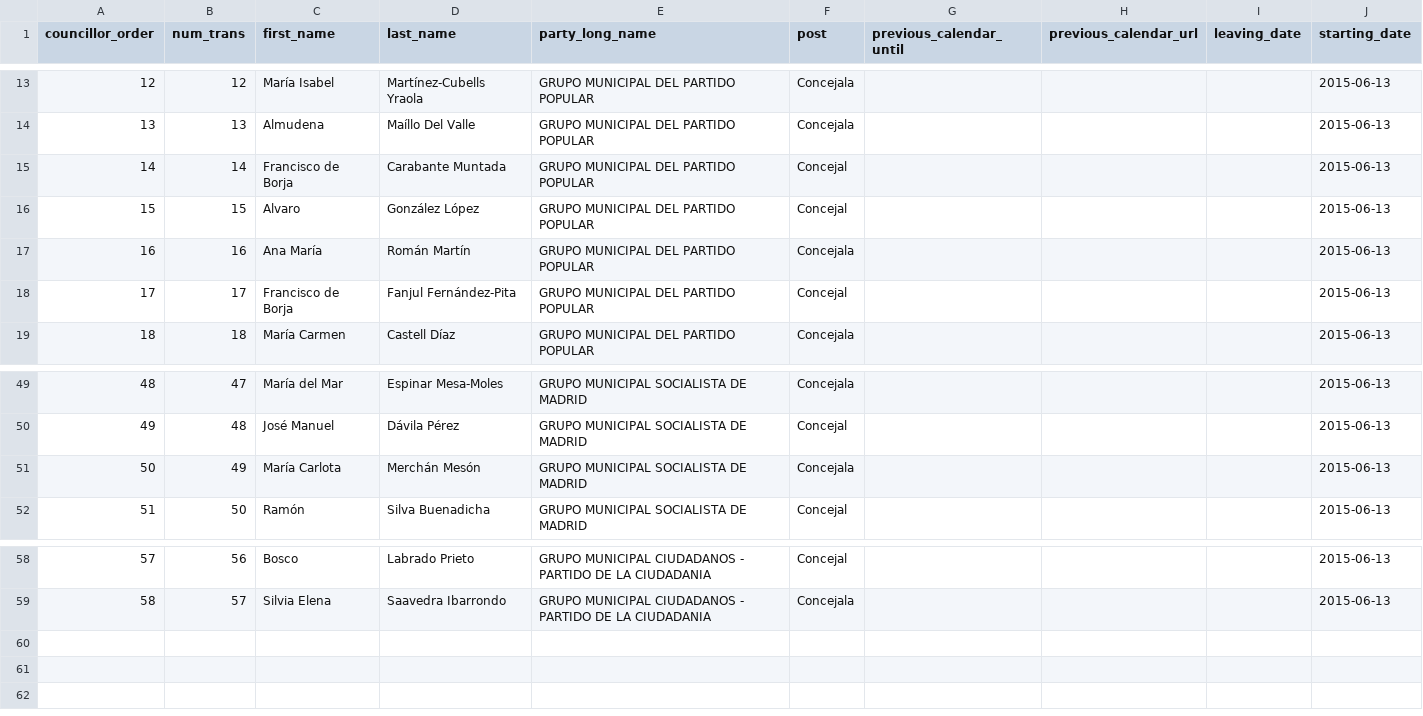
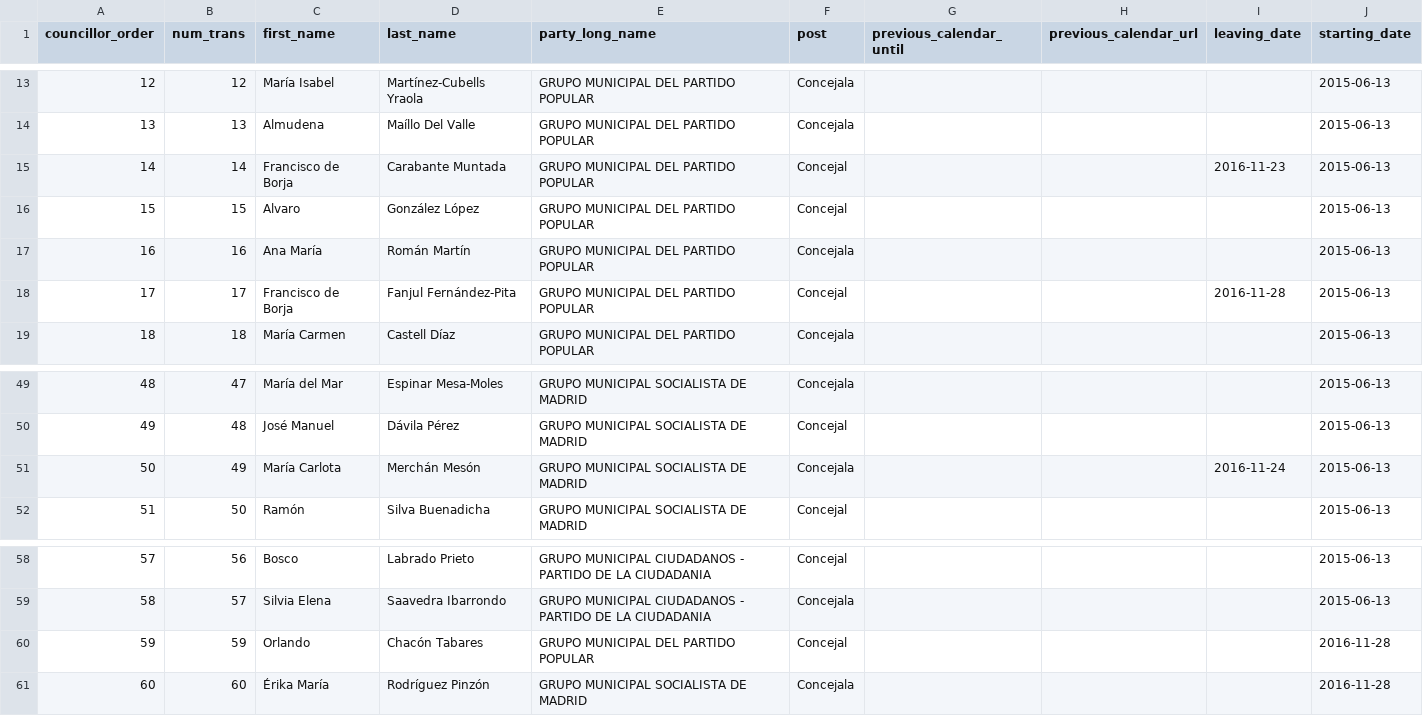
Before and after one commit to wairbut-m2c/transparencia, a CSV file: import-data/councillors.csv, drawn as a sheet; only a part is shown, gaps mark what is left out.

Commit message:
Adds new councillors

```diff
--- a/import-data/councillors.csv
+++ b/import-data/councillors.csv
@@ -14,6 +14,6 @@ councillor_order,num_trans,first_name,last_name,party_long_name,post,previous_ca
 13,13,Almudena,Maíllo Del Valle,GRUPO MUNICIPAL DEL PARTIDO POPULAR,Concejala,,,,2015-06-13
-14,14,Francisco de Borja,Carabante Muntada,GRUPO MUNICIPAL DEL PARTIDO POPULAR,Concejal,,,,2015-06-13
+14,14,Francisco de Borja,Carabante Muntada,GRUPO MUNICIPAL DEL PARTIDO POPULAR,Concejal,,,2016-11-23,2015-06-13
 15,15,Alvaro,González López,GRUPO MUNICIPAL DEL PARTIDO POPULAR,Concejal,,,,2015-06-13
 16,16,Ana María,Román Martín,GRUPO MUNICIPAL DEL PARTIDO POPULAR,Concejala,,,,2015-06-13
-17,17,Francisco de Borja,Fanjul Fernández-Pita,GRUPO MUNICIPAL DEL PARTIDO POPULAR,Concejal,,,,2015-06-13
+17,17,Francisco de Borja,Fanjul Fernández-Pita,GRUPO MUNICIPAL DEL PARTIDO POPULAR,Concejal,,,2016-11-28,2015-06-13
 18,18,María Carmen,Castell Díaz,GRUPO MUNICIPAL DEL PARTIDO POPULAR,Concejala,,,,2015-06-13
@@ -50,3 +50,3 @@ councillor_order,num_trans,first_name,last_name,party_long_name,post,previous_ca
 49,48,José Manuel,Dávila Pérez,GRUPO MUNICIPAL SOCIALISTA DE MADRID,Concejal,,,,2015-06-13
-50,49,María Carlota,Merchán Mesón,GRUPO MUNICIPAL SOCIALISTA DE MADRID,Concejala,,,,2015-06-13
+50,49,María Carlota,Merchán Mesón,GRUPO MUNICIPAL SOCIALISTA DE MADRID,Concejala,,,2016-11-24,2015-06-13
 51,50,Ramón,Silva Buenadicha,GRUPO MUNICIPAL SOCIALISTA DE MADRID,Concejal,,,,2015-06-13
@@ -59 +59,3 @@ councillor_order,num_trans,first_name,last_name,party_long_name,post,previous_ca
 58,57,Silvia Elena,Saavedra Ibarrondo,GRUPO MUNICIPAL CIUDADANOS - PARTIDO DE LA CIUDADANIA,Concejala,,,,2015-06-13
+59,59,Orlando,Chacón Tabares,GRUPO MUNICIPAL DEL PARTIDO POPULAR,Concejal,,,,2016-11-28
+60,60,Érika María,Rodríguez Pinzón,GRUPO MUNICIPAL SOCIALISTA DE MADRID,Concejala,,,,2016-11-28
```
Also changed, not shown: 2 other files.
